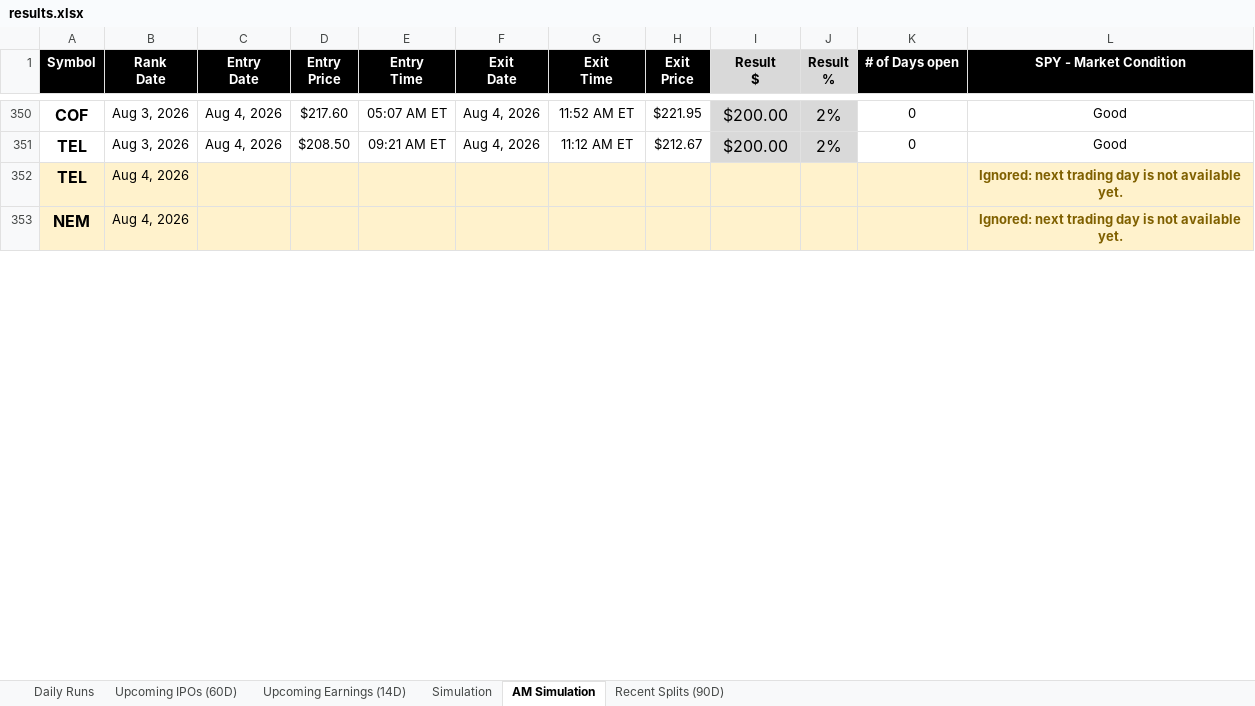
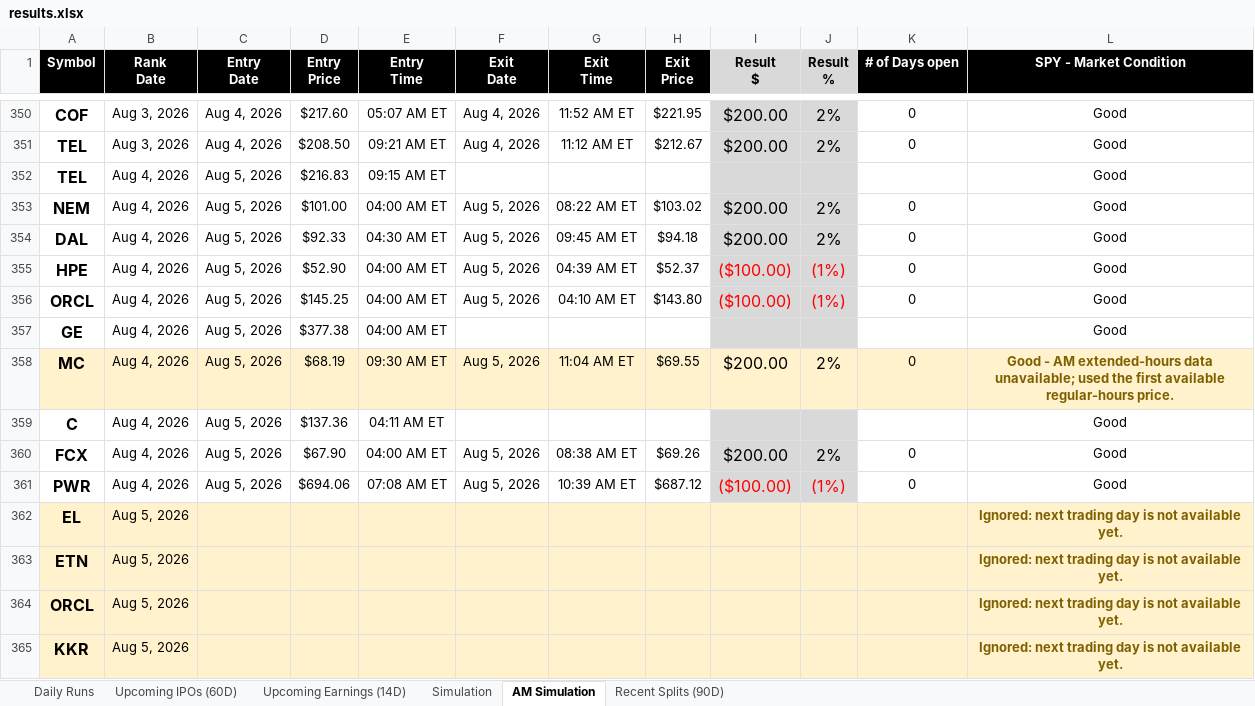
Before and after one commit to codenamev99/invest2.0, an Excel workbook: results.xlsx, sheet AM Simulation, drawn as a sheet; only a part is shown, gaps mark what is left out; values as stored, in another font and other column widths than the file's, no borders; addresses are those after the commit; the diff covers the shown part only; the diff names each change by its address in the sheet, - before the commit and + after, or states it on an @@ line.

```diff
--- a/results.xlsx (sheet AM Simulation)
+++ b/results.xlsx (sheet AM Simulation)
+row 352: TEL | Aug 4, 2026 | Aug 5, 2026 | $216.83 | 09:15 AM ET |  |  |  |  |  |  | Good
+row 353: NEM | Aug 4, 2026 | Aug 5, 2026 | $101.00 | 04:00 AM ET | Aug 5, 2026 | 08:22 AM ET | $103.02 | $200.00 | 2% | 0 | Good
+row 354: DAL | Aug 4, 2026 | Aug 5, 2026 | $92.33 | 04:30 AM ET | Aug 5, 2026 | 09:45 AM ET | $94.18 | $200.00 | 2% | 0 | Good
+row 355: HPE | Aug 4, 2026 | Aug 5, 2026 | $52.90 | 04:00 AM ET | Aug 5, 2026 | 04:39 AM ET | $52.37 | ($100.00) | (1%) | 0 | Good
+row 356: ORCL | Aug 4, 2026 | Aug 5, 2026 | $145.25 | 04:00 AM ET | Aug 5, 2026 | 04:10 AM ET | $143.80 | ($100.00) | (1%) | 0 | Good
+row 357: GE | Aug 4, 2026 | Aug 5, 2026 | $377.38 | 04:00 AM ET |  |  |  |  |  |  | Good
+row 358: MC | Aug 4, 2026 | Aug 5, 2026 | $68.19 | 09:30 AM ET | Aug 5, 2026 | 11:04 AM ET | $69.55 | $200.00 | 2% | 0 | Good - AM extended-hours data unavailable; used the first available regular-hours price.
+row 359: C | Aug 4, 2026 | Aug 5, 2026 | $137.36 | 04:11 AM ET |  |  |  |  |  |  | Good
+row 360: FCX | Aug 4, 2026 | Aug 5, 2026 | $67.90 | 04:00 AM ET | Aug 5, 2026 | 08:38 AM ET | $69.26 | $200.00 | 2% | 0 | Good
+row 361: PWR | Aug 4, 2026 | Aug 5, 2026 | $694.06 | 07:08 AM ET | Aug 5, 2026 | 10:39 AM ET | $687.12 | ($100.00) | (1%) | 0 | Good
-A362 (Symbol): TEL
+A362 (Symbol): EL
-B362:B363 (Rank Date): Aug 4, 2026
+B362:B363 (Rank Date): Aug 5, 2026
-A363 (Symbol): NEM
+A363 (Symbol): ETN
+row 364: ORCL | Aug 5, 2026 |  |  |  |  |  |  |  |  |  | Ignored: next trading day is not available yet.
+row 365: KKR | Aug 5, 2026 |  |  |  |  |  |  |  |  |  | Ignored: next trading day is not available yet.
```
Also changed, not shown: 1 added row, 3 removed rows, 20 edited cells and cell formats elsewhere in this sheet, sheet Upcoming Earnings (14D), sheet Daily Runs, sheet Simulation, sheet Upcoming IPOs (60D), sheet Recent Splits (90D).
